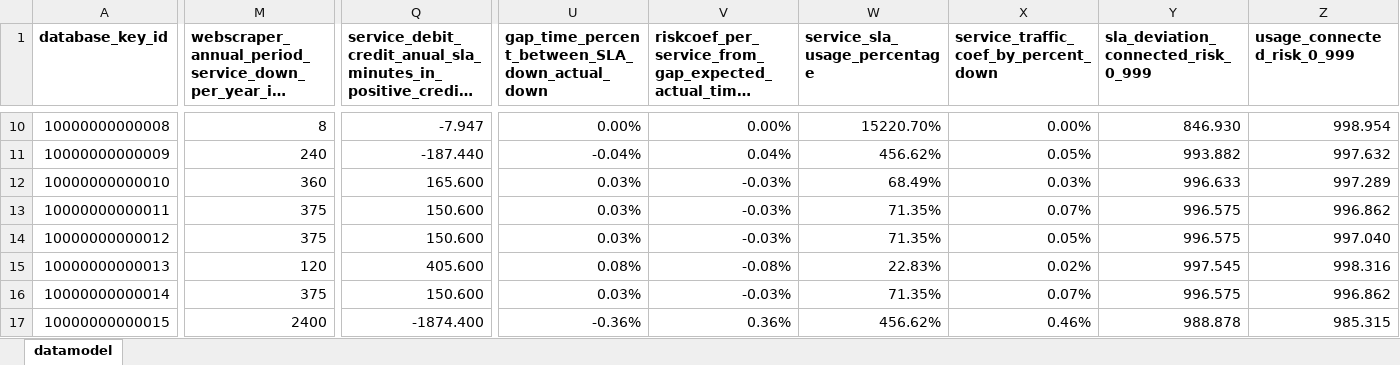
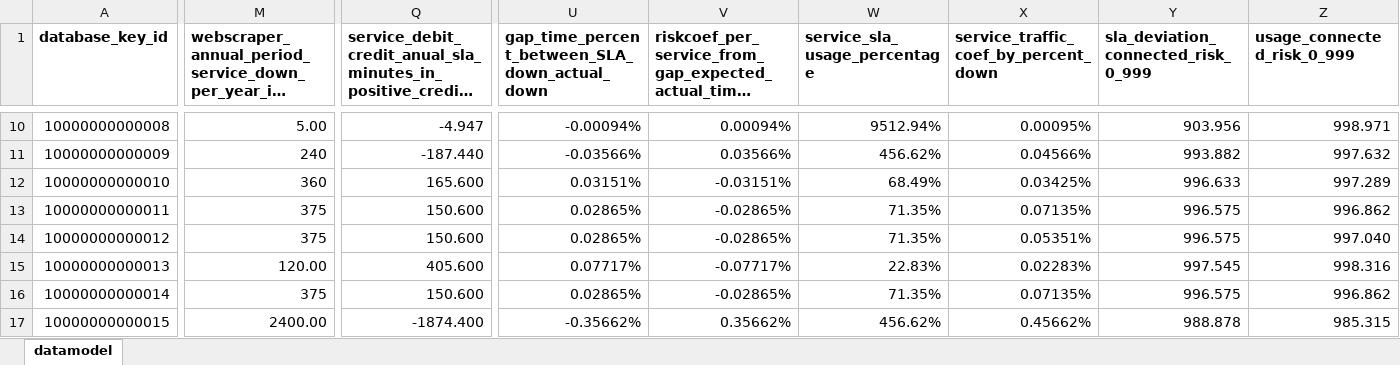
Before and after one commit to jpacerqueira/insureyourtechcloudgraph, an Excel workbook: information/datamodel/cloud-risk-datamodel-services-above-sla-outage.xlsx, sheet datamodel, drawn as a sheet; only a part is shown, gaps mark what is left out; long unchanged cells end in …; values as stored, in another font and other column widths than the file's, no borders; charts and pictures not drawn; the diff covers the shown part only; the diff names each change by its address in the sheet, - before the commit and + after, or states it on an @@ line.

```diff
--- a/information/datamodel/cloud-risk-datamodel-services-above-sla-outage.xlsx (sheet datamodel)
+++ b/information/datamodel/cloud-risk-datamodel-services-above-sla-outage.xlsx (sheet datamodel)
-M10: 8
+M10: 5.00
-Q10: -7.947
+Q10: -4.947
-U10: 0.00%
+U10: -0.00094%
-V10: 0.00%
+V10: 0.00094%
-W10 (service_sla_usage_percentage): 15220.70%
+W10 (service_sla_usage_percentage): 9512.94%
-X10: 0.00%
+X10: 0.00095%
-Y10: 846.930
+Y10: 903.956
-Z10 (usage_connected_risk_0_999): 998.954
+Z10 (usage_connected_risk_0_999): 998.971
-U11: -0.04%
+U11: -0.03566%
-V11: 0.04%
+V11: 0.03566%
-X11: 0.05%
+X11: 0.04566%
-U12: 0.03%
+U12: 0.03151%
-V12: -0.03%
+V12: -0.03151%
-X12: 0.03%
+X12: 0.03425%
-U13:U14: 0.03%
+U13:U14: 0.02865%
-V13:V14: -0.03%
+V13:V14: -0.02865%
-X13: 0.07%
+X13: 0.07135%
-X14: 0.05%
+X14: 0.05351%
-M15: 120
+M15: 120.00
-U15: 0.08%
+U15: 0.07717%
-V15: -0.08%
+V15: -0.07717%
-X15: 0.02%
+X15: 0.02283%
-U16: 0.03%
+U16: 0.02865%
-V16: -0.03%
+V16: -0.02865%
-X16: 0.07%
+X16: 0.07135%
-M17: 2400
+M17: 2400.00
-U17: -0.36%
+U17: -0.35662%
-V17: 0.36%
+V17: 0.35662%
-X17: 0.46%
+X17: 0.45662%
```
Also changed, not shown: 410 edited cells elsewhere in this sheet, 3 other files.
